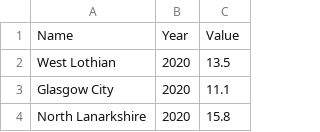
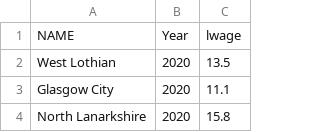
Before and after one commit to ScotGovAnalysis/sg-wellbeing-economy-monitor, a CSV file: www/regional/lwage_reg.csv, drawn as a sheet; only a part is shown; removed rows and columns are numbered as before the commit, all else as after; the diff names each change by its address in the sheet, - before the commit and + after, or states it on an @@ line.

Commit message:
Aligning column names with previous version

```diff
--- a/www/regional/lwage_reg.csv
+++ b/www/regional/lwage_reg.csv
-row 1: Name | Year | Value
+row 1: NAME | Year | lwage
```
